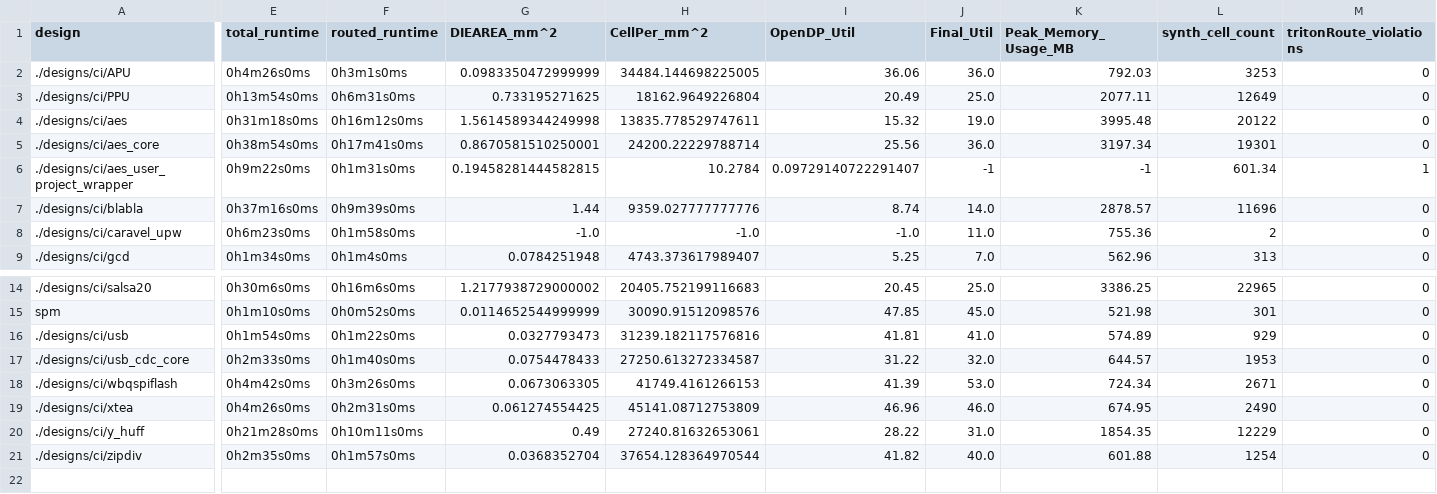
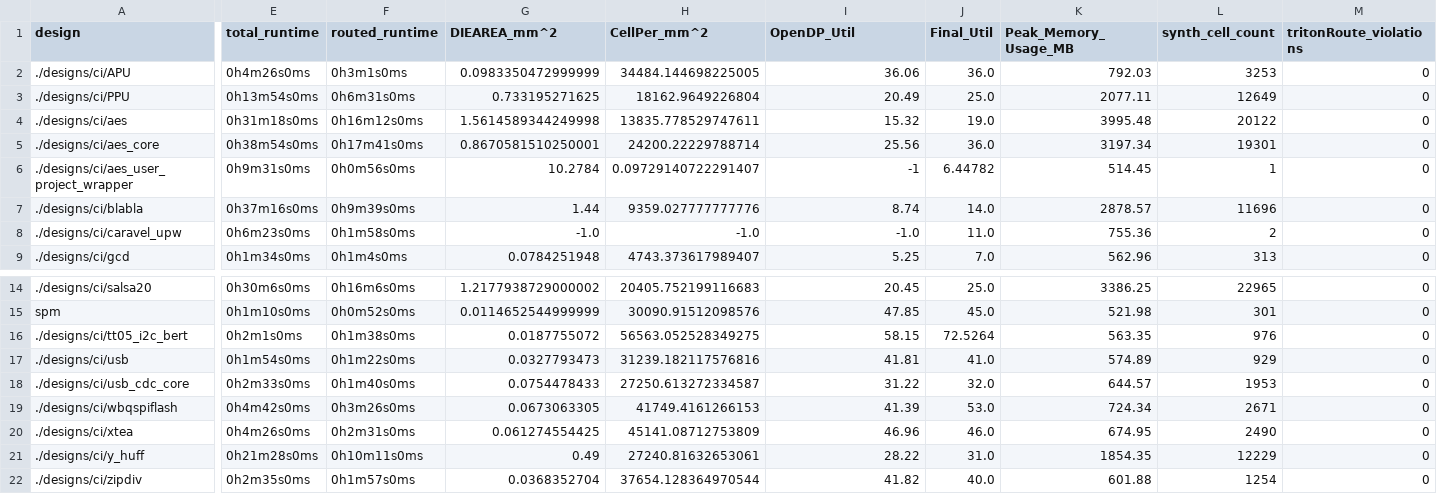
Before and after one commit to The-OpenROAD-Project/OpenLane, a CSV file: regression_results/benchmark_results/sky130A/sky130_fd_sc_hd.csv, drawn as a sheet; only a part is shown, gaps mark what is left out; rows hold the shown columns only; the diff covers the shown part only; the diff names each change by its address in the sheet, - before the commit and + after, or states it on an @@ line.

Commit message:
yosys/synth.tcl: migrate to newer supported drw & drf commands (#2051)
+ Add tt05-i2c-bert (https://github.com/dlmiles/tt05-i2c-bert) to CI
~ Replace instances of ABC command `rewrite` with `drw -l` with `SYNTH_ABC_LEGACY_REWRITE` being set to `1` restoring the older functionality (`0` by default)
~ Replace instances of ABC command `refactor` with `drf -l` with `SYNTH_ABC_LEGACY_REFACTOR` being set to `1` restoring the older functionality (`0` by default)
~ Added `delete t:\$print` to `synth.tcl` to fix designs such as PPU with synthesized prints (as in https://github.com/efabless/openlane2/pull/189)

---------

Co-authored-by: Mohamed Gaber <donn@efabless.com>

```diff
--- a/regression_results/benchmark_results/sky130A/sky130_fd_sc_hd.csv
+++ b/regression_results/benchmark_results/sky130A/sky130_fd_sc_hd.csv
-E6 (total_runtime): 0h9m22s0ms
+E6 (total_runtime): 0h9m31s0ms
-F6 (routed_runtime): 0h1m31s0ms
+F6 (routed_runtime): 0h0m56s0ms
-G6 (DIEAREA_mm^2): 0.19458281444582815
+G6 (DIEAREA_mm^2): 10.2784
-H6 (CellPer_mm^2): 10.2784
+H6 (CellPer_mm^2): 0.09729140722291407
-I6 (OpenDP_Util): 0.09729140722291407
+I6 (OpenDP_Util): -1
-J6 (Final_Util): -1
+J6 (Final_Util): 6.44782
-K6 (Peak_Memory_Usage_MB): -1
+K6 (Peak_Memory_Usage_MB): 514.45
-L6 (synth_cell_count): 601.34
+L6 (synth_cell_count): 1
-M6 (tritonRoute_violations): 1
+M6 (tritonRoute_violations): 0
+row 16: ./designs/ci/tt05_i2c_bert | 0h2m1s0ms | 0h1m38s0ms | 0.0187755072 | 56563.052528349275 | 58.15 | 72.5264 | 563.35 | 976 | 0
```
Also changed, not shown: 42 edited cells elsewhere in this file, 4 other files.
